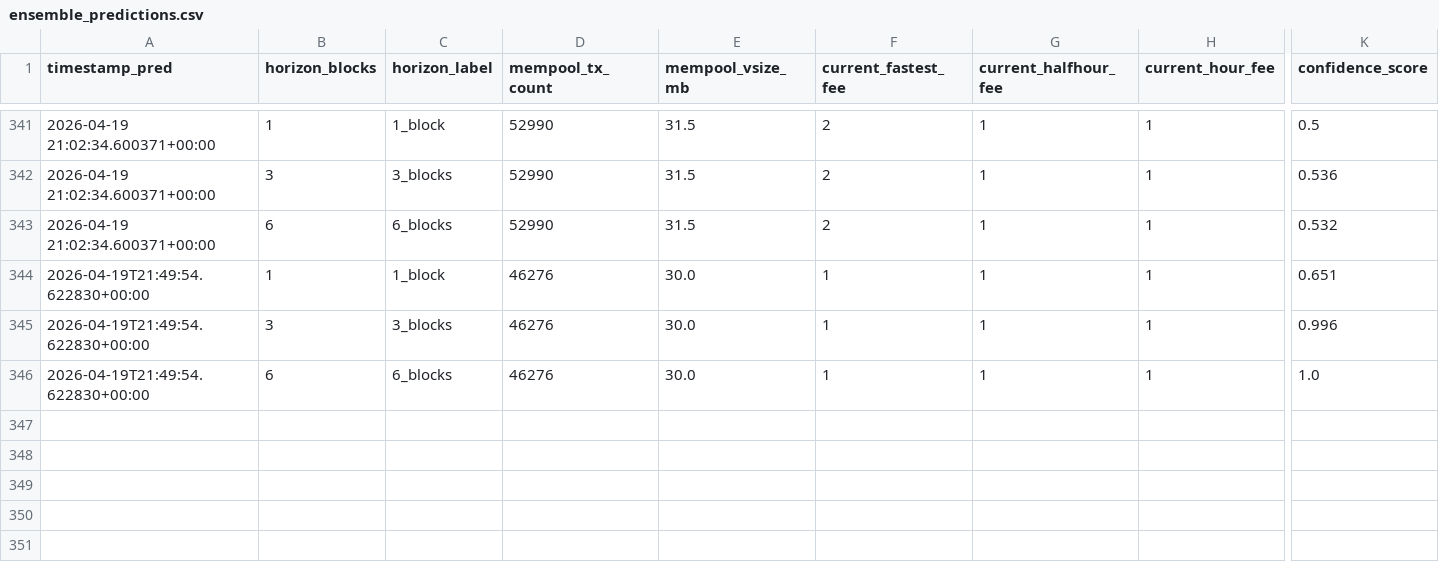
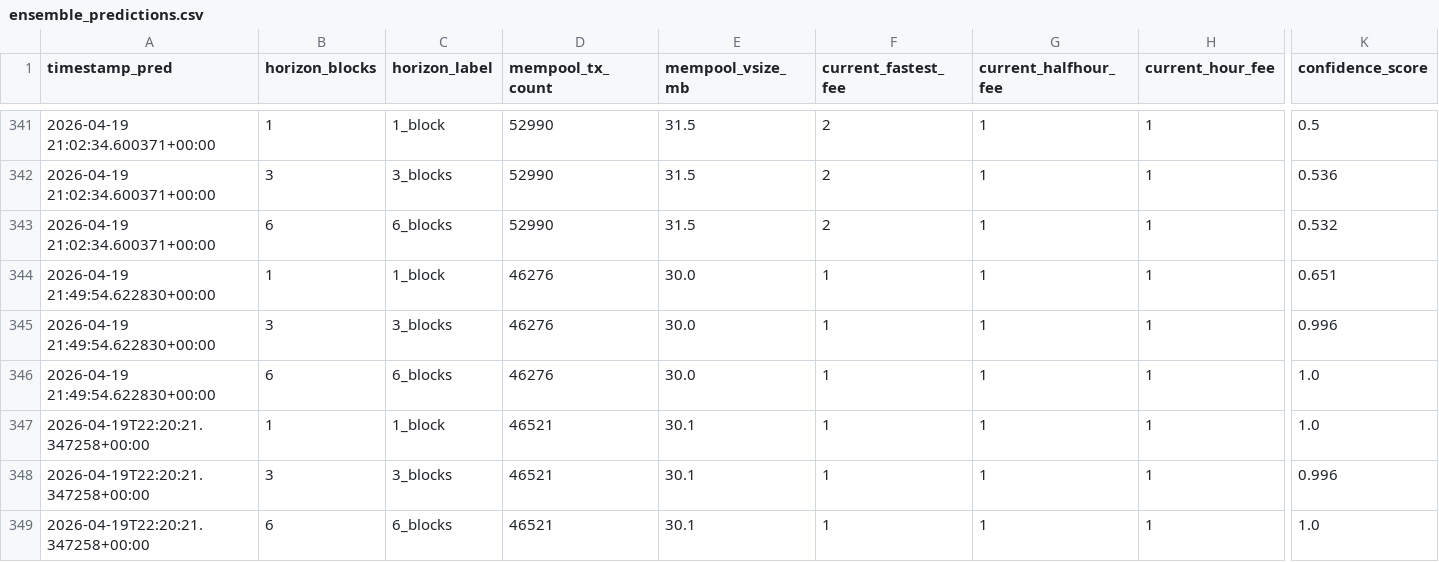
Before and after one commit to CUBOPLUS-BTC/bitcoin-mempool-fee-predictor, a CSV file: predictions/ensemble_predictions.csv, drawn as a sheet; only a part is shown, gaps mark what is left out; rows hold the shown columns only; the diff names each change by its address in the sheet, - before the commit and + after, or states it on an @@ line.

```diff
--- a/predictions/ensemble_predictions.csv
+++ b/predictions/ensemble_predictions.csv
-A344:A346 (timestamp_pred): 2026-04-19T21:49:54.622830+00:00
+A344:A346 (timestamp_pred): 2026-04-19 21:49:54.622830+00:00
+row 347: 2026-04-19T22:20:21.347258+00:00 | 1 | 1_block | 46521 | 30.1 | 1 | 1 | 1 | 1.0
+row 348: 2026-04-19T22:20:21.347258+00:00 | 3 | 3_blocks | 46521 | 30.1 | 1 | 1 | 1 | 0.996
+row 349: 2026-04-19T22:20:21.347258+00:00 | 6 | 6_blocks | 46521 | 30.1 | 1 | 1 | 1 | 1.0
```
